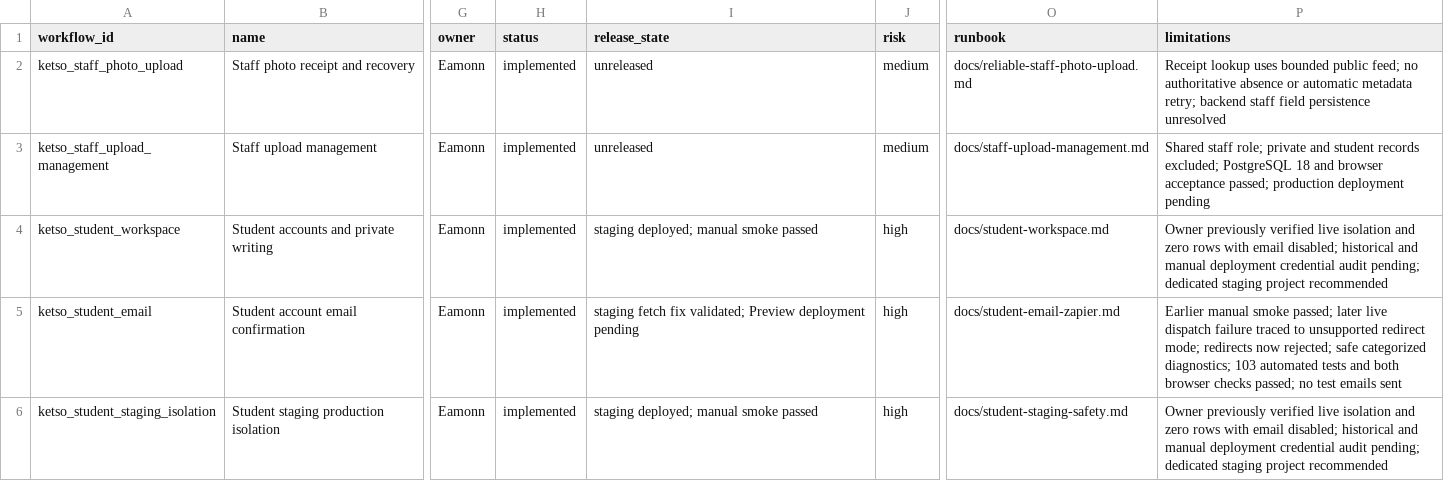
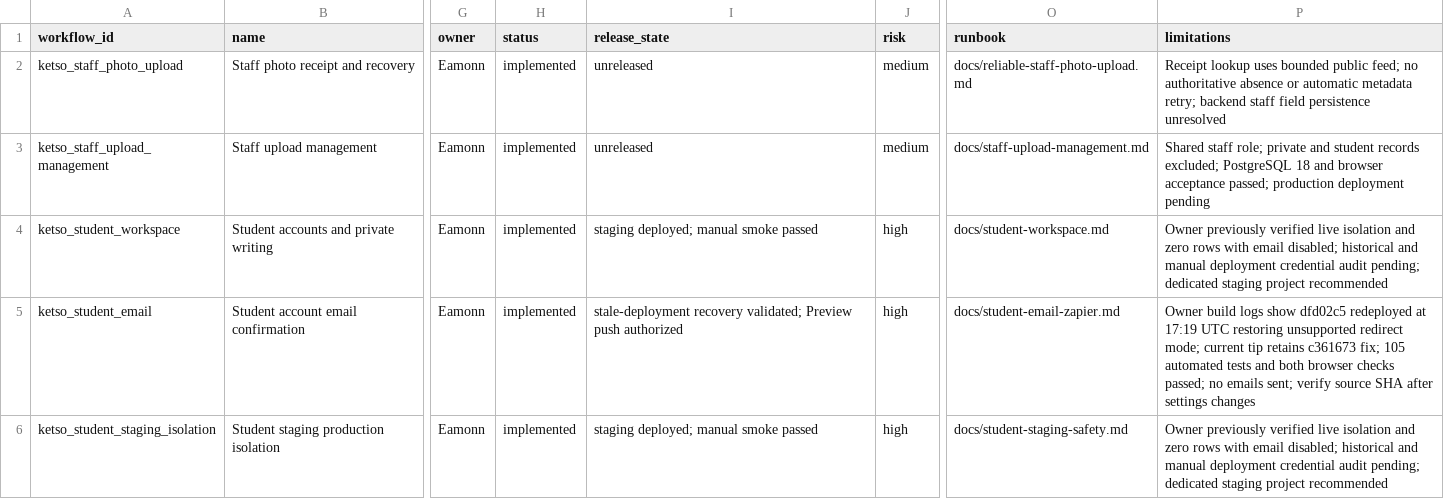
Before and after one commit to eamonnhanson/ketso-uploader, a CSV file: docs/workflow-registry.csv, drawn as a sheet; only a part is shown, gaps mark what is left out; the diff names each change by its address in the sheet, - before the commit and + after, or states it on an @@ line.

Commit message:
Cover verified reset dispatch and document stale Preview recovery

```diff
--- a/docs/workflow-registry.csv
+++ b/docs/workflow-registry.csv
-I5 (release_state): staging fetch fix validated; Preview deployment pending
+I5 (release_state): stale-deployment recovery validated; Preview push authorized
-P5 (limitations): Earlier manual smoke passed; later live dispatch failure traced to unsupported redirect mode; redirects now rejected; safe categorized diagnostics; 103 automated tests and both browser checks passed; no test emails sent
+P5 (limitations): Owner build logs show dfd02c5 redeployed at 17:19 UTC restoring unsupported redirect mode; current tip retains c361673 fix; 105 automated tests and both browser checks passed; no emails sent; verify source SHA after settings changes
```
Also changed, not shown: 2 other files.
